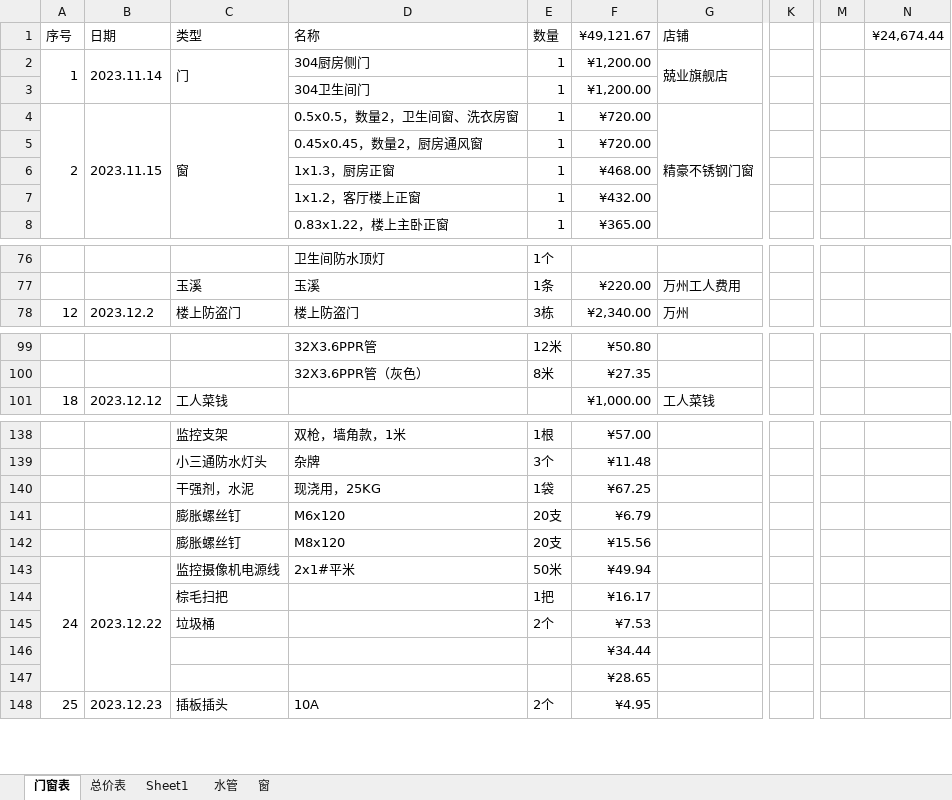
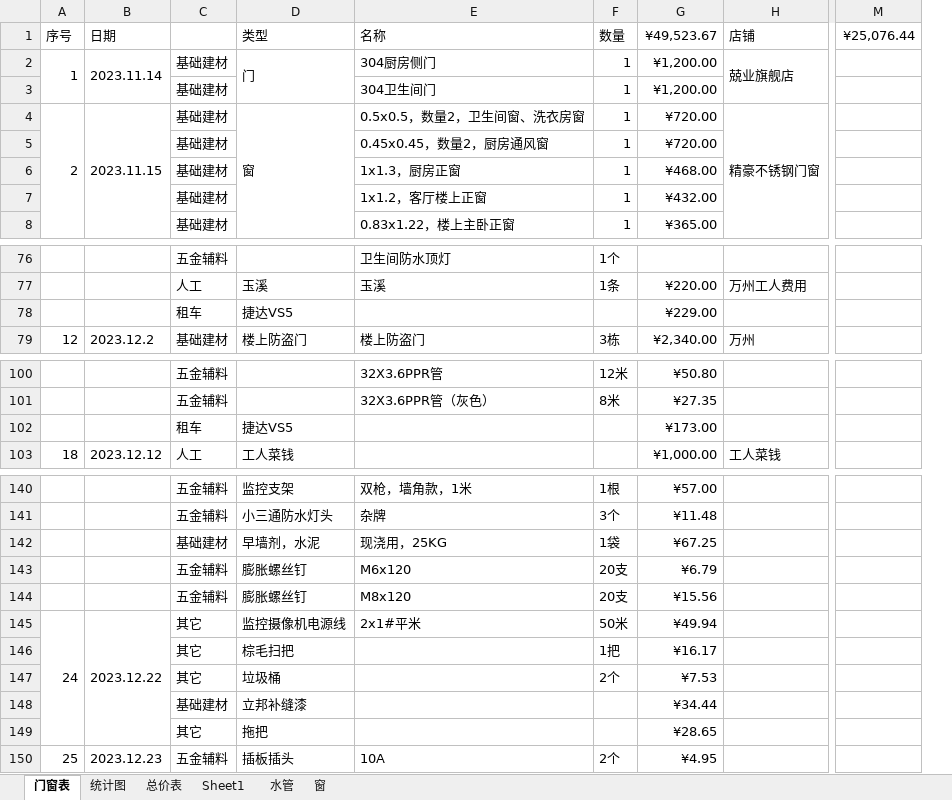
Before and after one commit to askme-gpt/SketchUpPro, an Excel workbook: 门窗表.xlsx, sheet 门窗表, drawn as a sheet; only a part is shown, gaps mark what is left out; values as stored, in another font and other column widths than the file's, no cell formats; conditional formats not drawn; removed rows and columns are numbered as before the commit, all else as after; rows hold the shown columns only; the diff names each change by its address in the sheet, - before the commit and + after, or states it on an @@ line.

Commit message:
Update 门窗表.xlsx

```diff
--- a/门窗表.xlsx (sheet 门窗表)
+++ b/门窗表.xlsx (sheet 门窗表)
+sheet tab: 统计图
+column C, rows 2-8: all 基础建材; rows 76-77: 五金辅料 | 人工; row 79: 基础建材; rows 100-101: 五金辅料 | 五金辅料; row 103: 人工; rows 140-150: 五金辅料 | 五金辅料 | 基础建材 | 五金辅料 | 五金辅料 | 其它 | 其它 | 其它 | 基础建材 | 其它 | 五金辅料
-column K, empty
-column M, empty
-column N (¥24,674.44), empty
+column M (¥25,076.44), empty
-G1: ¥49,121.67
+G1: ¥49,523.67
+row 78:  |  | 租车 | 捷达VS5 |  |  | ¥229.00
+row 102:  |  | 租车 | 捷达VS5 |  |  | ¥173.00
-D142 (类型): 干强剂，水泥
+D142 (类型): 早墙剂，水泥
-D148 (类型): (empty)
+D148 (类型): 立邦补缝漆
-D149 (类型): (empty)
+D149 (类型): 拖把
```
Also changed, not shown: cell formats, formulas that keep their value, charts or pictures.
